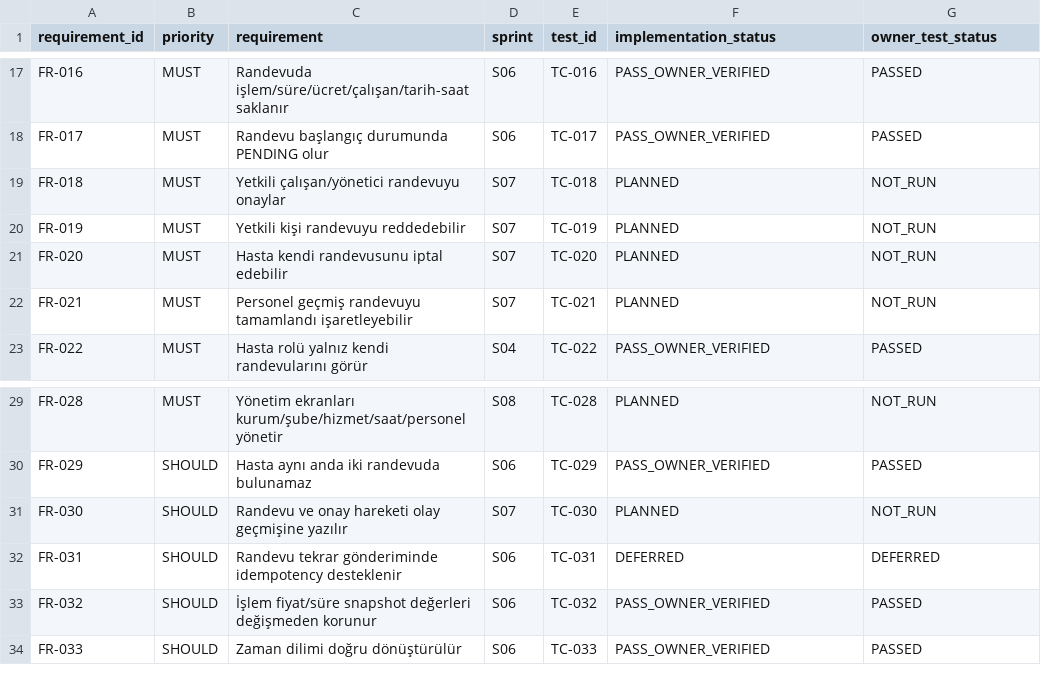
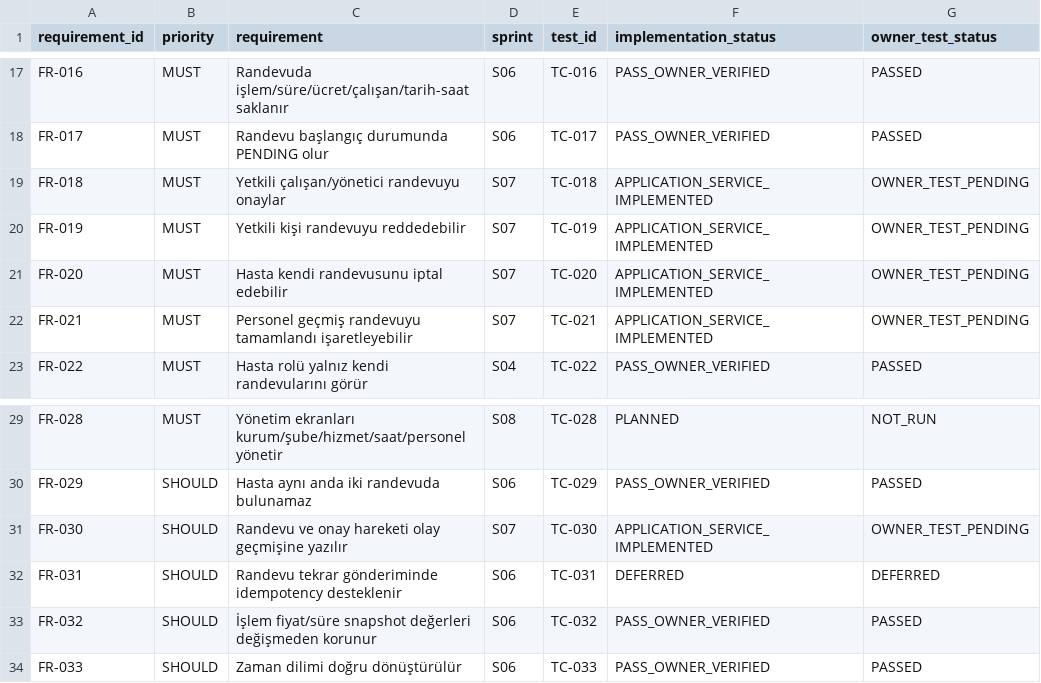
Before and after one commit to coskunburak/clinic_Appointment_System-, a CSV file: docs/01-urun/traceability.csv, drawn as a sheet; only a part is shown, gaps mark what is left out.

```diff
--- a/docs/01-urun/traceability.csv
+++ b/docs/01-urun/traceability.csv
@@ -18,6 +18,6 @@ FR-016,MUST,Randevuda işlem/süre/ücret/çalışan/tarih-saat saklanır,S06,TC
 FR-017,MUST,Randevu başlangıç durumunda PENDING olur,S06,TC-017,PASS_OWNER_VERIFIED,PASSED
-FR-018,MUST,Yetkili çalışan/yönetici randevuyu onaylar,S07,TC-018,PLANNED,NOT_RUN
-FR-019,MUST,Yetkili kişi randevuyu reddedebilir,S07,TC-019,PLANNED,NOT_RUN
-FR-020,MUST,Hasta kendi randevusunu iptal edebilir,S07,TC-020,PLANNED,NOT_RUN
-FR-021,MUST,Personel geçmiş randevuyu tamamlandı işaretleyebilir,S07,TC-021,PLANNED,NOT_RUN
+FR-018,MUST,Yetkili çalışan/yönetici randevuyu onaylar,S07,TC-018,APPLICATION_SERVICE_IMPLEMENTED,OWNER_TEST_PENDING
+FR-019,MUST,Yetkili kişi randevuyu reddedebilir,S07,TC-019,APPLICATION_SERVICE_IMPLEMENTED,OWNER_TEST_PENDING
+FR-020,MUST,Hasta kendi randevusunu iptal edebilir,S07,TC-020,APPLICATION_SERVICE_IMPLEMENTED,OWNER_TEST_PENDING
+FR-021,MUST,Personel geçmiş randevuyu tamamlandı işaretleyebilir,S07,TC-021,APPLICATION_SERVICE_IMPLEMENTED,OWNER_TEST_PENDING
 FR-022,MUST,Hasta rolü yalnız kendi randevularını görür,S04,TC-022,PASS_OWNER_VERIFIED,PASSED
@@ -30,3 +30,3 @@ FR-028,MUST,Yönetim ekranları kurum/şube/hizmet/saat/personel yönetir,S08,TC
 FR-029,SHOULD,Hasta aynı anda iki randevuda bulunamaz,S06,TC-029,PASS_OWNER_VERIFIED,PASSED
-FR-030,SHOULD,Randevu ve onay hareketi olay geçmişine yazılır,S07,TC-030,PLANNED,NOT_RUN
+FR-030,SHOULD,Randevu ve onay hareketi olay geçmişine yazılır,S07,TC-030,APPLICATION_SERVICE_IMPLEMENTED,OWNER_TEST_PENDING
 FR-031,SHOULD,Randevu tekrar gönderiminde idempotency desteklenir,S06,TC-031,DEFERRED,DEFERRED
```
Also changed, not shown: 17 other files.
